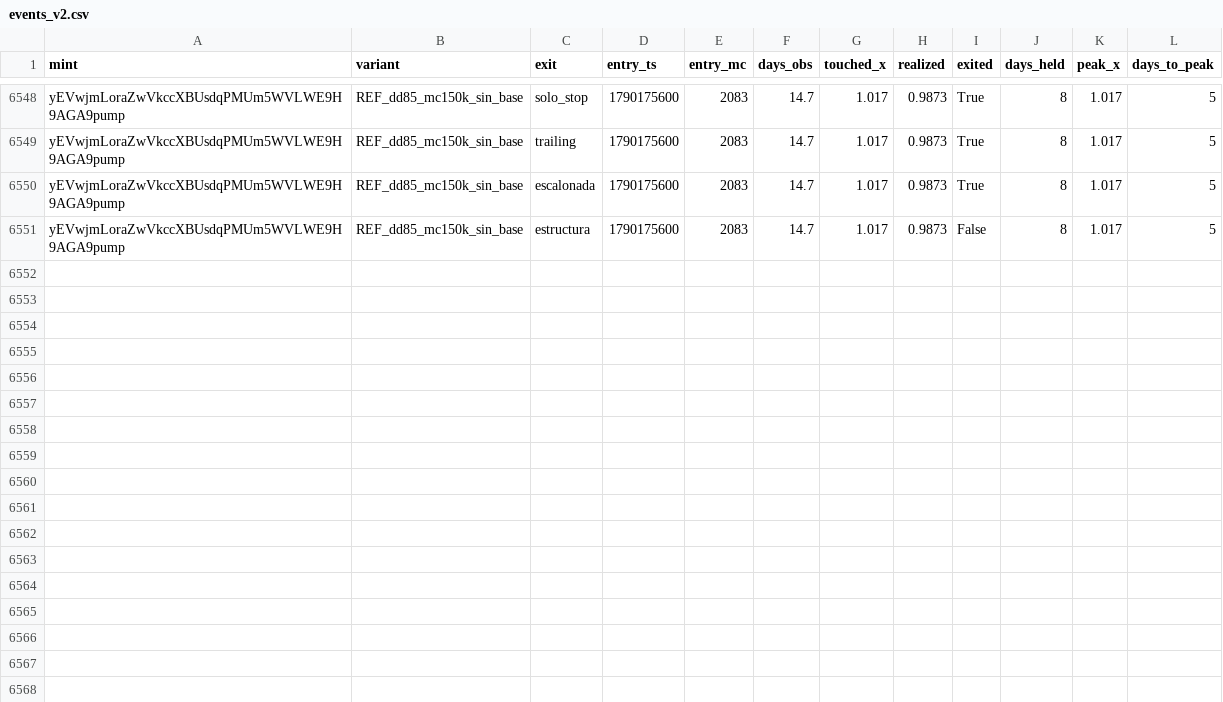
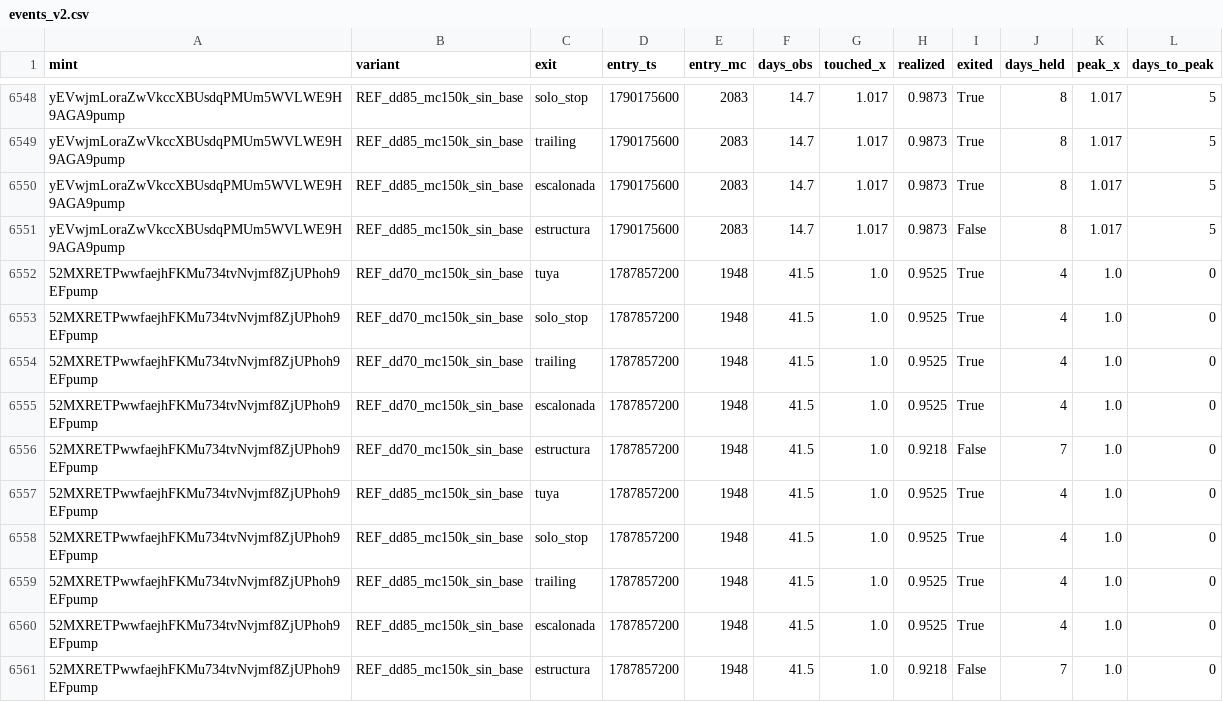
Before and after one commit to safekwaya28-hash/moonshot-radar, a CSV file: study/events_v2.csv, drawn as a sheet; only a part is shown, gaps mark what is left out; the diff names each change by its address in the sheet, - before the commit and + after, or states it on an @@ line.

```diff
--- a/study/events_v2.csv
+++ b/study/events_v2.csv
+row 6552: 52MXRETPwwfaejhFKMu734tvNvjmf8ZjUPhoh9EFpump | REF_dd70_mc150k_sin_base | tuya | 1787857200 | 1948 | 41.5 | 1.0 | 0.9525 | True | 4 | 1.0 | 0
+row 6553: 52MXRETPwwfaejhFKMu734tvNvjmf8ZjUPhoh9EFpump | REF_dd70_mc150k_sin_base | solo_stop | 1787857200 | 1948 | 41.5 | 1.0 | 0.9525 | True | 4 | 1.0 | 0
+row 6554: 52MXRETPwwfaejhFKMu734tvNvjmf8ZjUPhoh9EFpump | REF_dd70_mc150k_sin_base | trailing | 1787857200 | 1948 | 41.5 | 1.0 | 0.9525 | True | 4 | 1.0 | 0
+row 6555: 52MXRETPwwfaejhFKMu734tvNvjmf8ZjUPhoh9EFpump | REF_dd70_mc150k_sin_base | escalonada | 1787857200 | 1948 | 41.5 | 1.0 | 0.9525 | True | 4 | 1.0 | 0
+row 6556: 52MXRETPwwfaejhFKMu734tvNvjmf8ZjUPhoh9EFpump | REF_dd70_mc150k_sin_base | estructura | 1787857200 | 1948 | 41.5 | 1.0 | 0.9218 | False | 7 | 1.0 | 0
+row 6557: 52MXRETPwwfaejhFKMu734tvNvjmf8ZjUPhoh9EFpump | REF_dd85_mc150k_sin_base | tuya | 1787857200 | 1948 | 41.5 | 1.0 | 0.9525 | True | 4 | 1.0 | 0
+row 6558: 52MXRETPwwfaejhFKMu734tvNvjmf8ZjUPhoh9EFpump | REF_dd85_mc150k_sin_base | solo_stop | 1787857200 | 1948 | 41.5 | 1.0 | 0.9525 | True | 4 | 1.0 | 0
+row 6559: 52MXRETPwwfaejhFKMu734tvNvjmf8ZjUPhoh9EFpump | REF_dd85_mc150k_sin_base | trailing | 1787857200 | 1948 | 41.5 | 1.0 | 0.9525 | True | 4 | 1.0 | 0
+row 6560: 52MXRETPwwfaejhFKMu734tvNvjmf8ZjUPhoh9EFpump | REF_dd85_mc150k_sin_base | escalonada | 1787857200 | 1948 | 41.5 | 1.0 | 0.9525 | True | 4 | 1.0 | 0
+row 6561: 52MXRETPwwfaejhFKMu734tvNvjmf8ZjUPhoh9EFpump | REF_dd85_mc150k_sin_base | estructura | 1787857200 | 1948 | 41.5 | 1.0 | 0.9218 | False | 7 | 1.0 | 0
```
Also changed, not shown: 4 other files.
